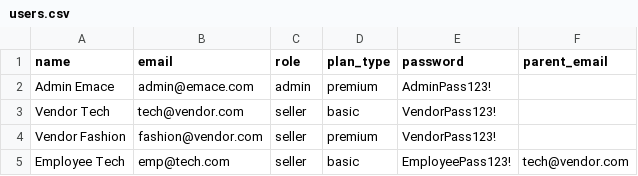
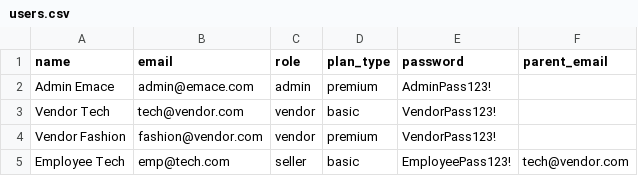
Before and after one commit to Barreratomas/EMACE, a CSV file: backend/seeds/users.csv, drawn as a sheet.

```diff
--- a/backend/seeds/users.csv
+++ b/backend/seeds/users.csv
@@ -2,4 +2,4 @@ name,email,role,plan_type,password,parent_email
 Admin Emace,admin@emace.com,admin,premium,AdminPass123!,
-Vendor Tech,tech@vendor.com,seller,basic,VendorPass123!,
-Vendor Fashion,fashion@vendor.com,seller,premium,VendorPass123!,
+Vendor Tech,tech@vendor.com,vendor,basic,VendorPass123!,
+Vendor Fashion,fashion@vendor.com,vendor,premium,VendorPass123!,
 Employee Tech,emp@tech.com,seller,basic,EmployeePass123!,tech@vendor.com
```
Also changed, not shown: 14 other files.
